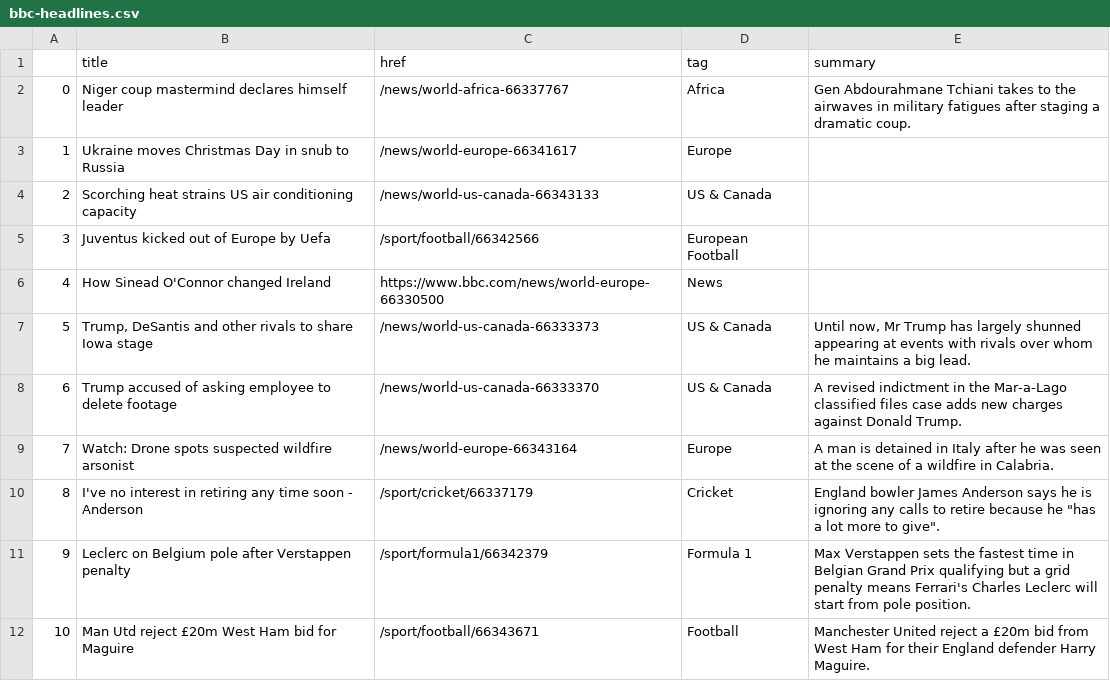
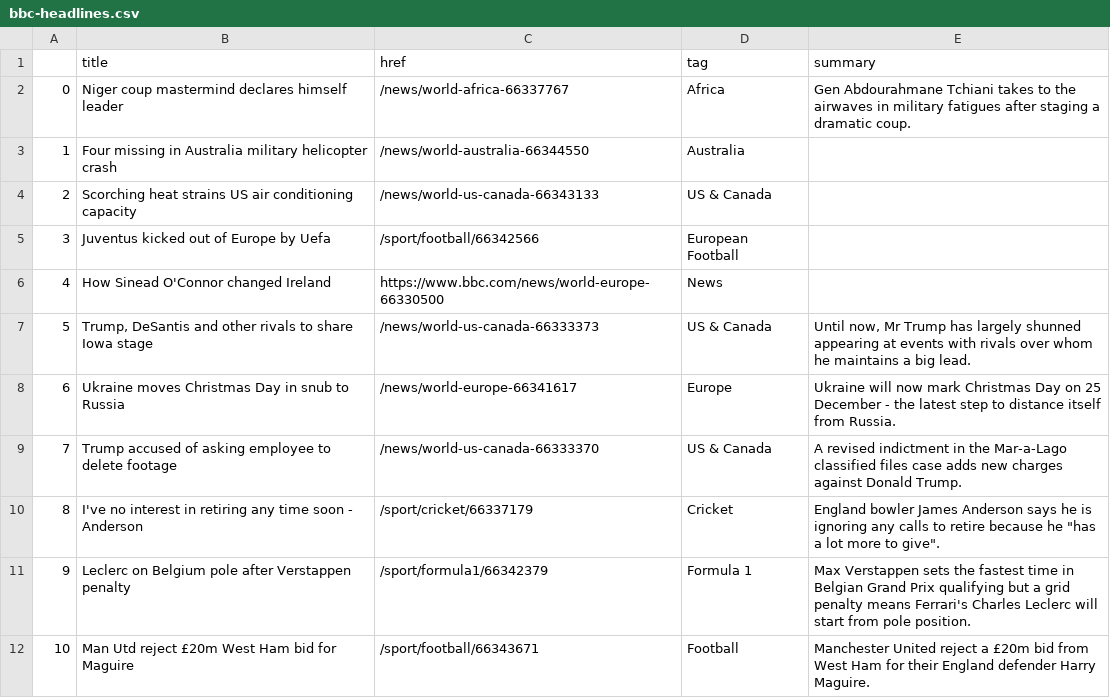
Before and after one commit to jbolster252/scraper.py, a CSV file: bbc-headlines.csv, drawn as a sheet; only a part is shown.

```diff
--- a/bbc-headlines.csv
+++ b/bbc-headlines.csv
@@ -2,3 +2,3 @@
 0,Niger coup mastermind declares himself leader,/news/world-africa-66337767,Africa,Gen Abdourahmane Tchiani takes to the airwaves in military fatigues after staging a dramatic coup.
-1,Ukraine moves Christmas Day in snub to Russia,/news/world-europe-66341617,Europe,
+1,Four missing in Australia military helicopter crash,/news/world-australia-66344550,Australia,
 2,Scorching heat strains US air conditioning capacity,/news/world-us-canada-66343133,US & Canada,
@@ -7,4 +7,4 @@
 5,"Trump, DeSantis and other rivals to share Iowa stage",/news/world-us-canada-66333373,US & Canada,"Until now, Mr Trump has largely shunned appearing at events with rivals over whom he maintains a big lead."
-6,Trump accused of asking employee to delete footage,/news/world-us-canada-66333370,US & Canada,A revised indictment in the Mar-a-Lago classified files case adds new charges against Donald Trump.
-7,Watch: Drone spots suspected wildfire arsonist,/news/world-europe-66343164,Europe,A man is detained in Italy after he was seen at the scene of a wildfire in Calabria.
+6,Ukraine moves Christmas Day in snub to Russia,/news/world-europe-66341617,Europe,Ukraine will now mark Christmas Day on 25 December - the latest step to distance itself from Russia.
+7,Trump accused of asking employee to delete footage,/news/world-us-canada-66333370,US & Canada,A revised indictment in the Mar-a-Lago classified files case adds new charges against Donald Trump.
 8,I've no interest in retiring any time soon - Anderson,/sport/cricket/66337179,Cricket,"England bowler James Anderson says he is ignoring any calls to retire because he ""has a lot more to give""."
```
